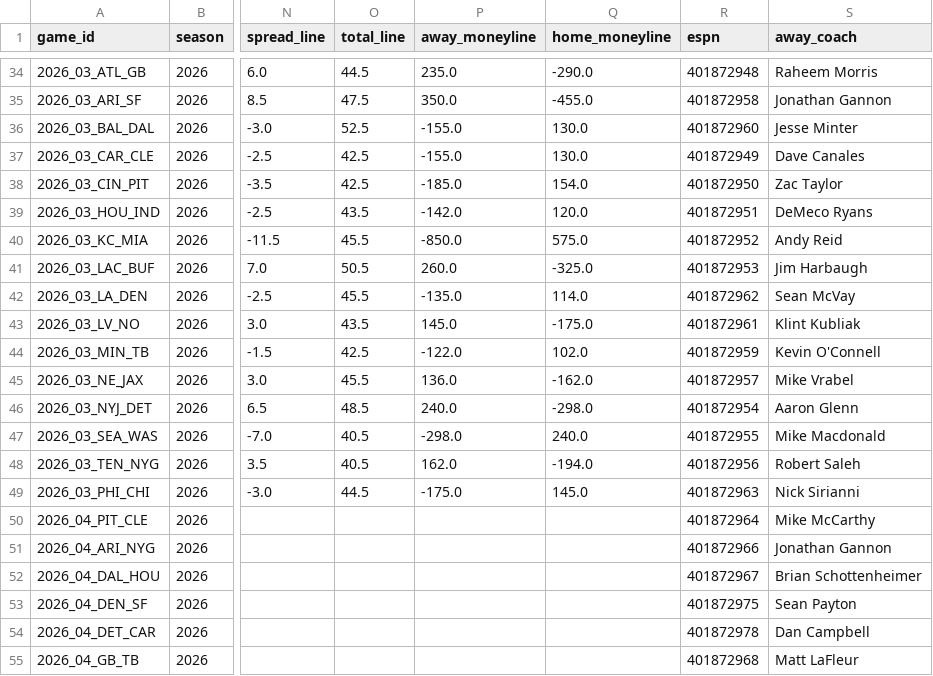
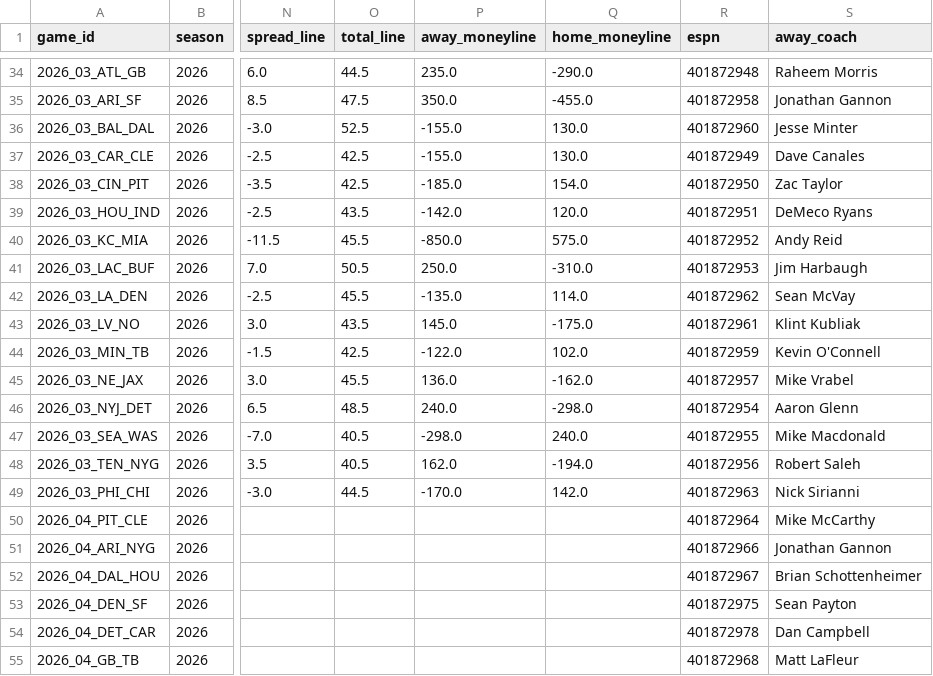
Before and after one commit to athvin/football-pool, a CSV file: data/2026/games.csv, drawn as a sheet; only a part is shown, gaps mark what is left out; the diff names each change by its address in the sheet, - before the commit and + after, or states it on an @@ line.

Commit message:
data: refresh 2026-09-22

```diff
--- a/data/2026/games.csv
+++ b/data/2026/games.csv
-P41 (away_moneyline): 260.0
+P41 (away_moneyline): 250.0
-Q41 (home_moneyline): -325.0
+Q41 (home_moneyline): -310.0
-P49 (away_moneyline): -175.0
+P49 (away_moneyline): -170.0
-Q49 (home_moneyline): 145.0
+Q49 (home_moneyline): 142.0
```
Also changed, not shown: data/2026/roster.csv.
